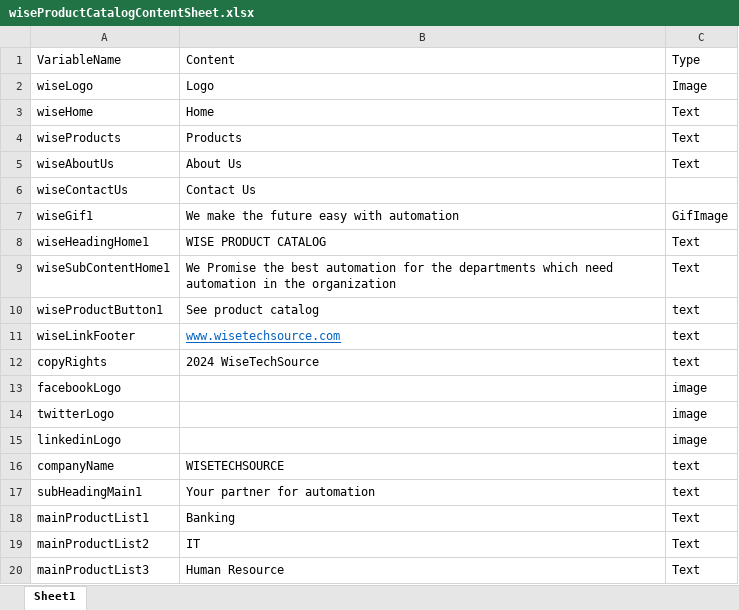
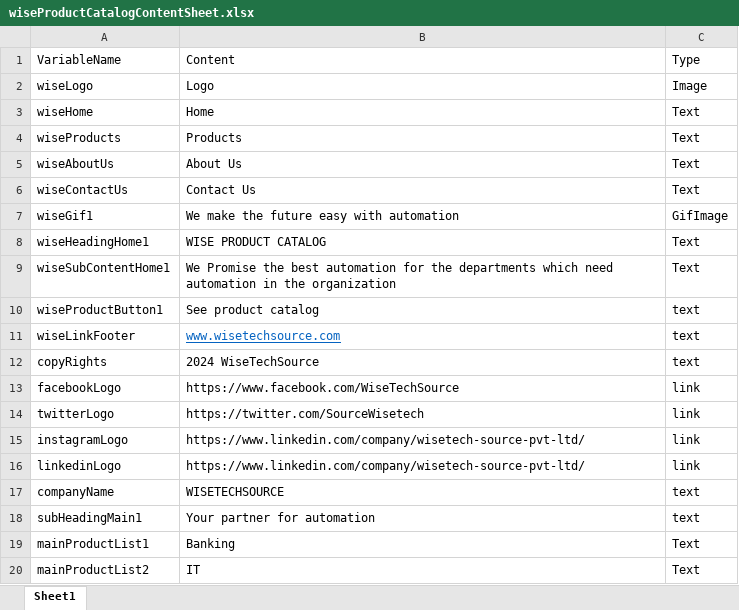
Before and after one commit to WisetechSourceProduct/AutomationProductCatalogue, an Excel workbook: wiseProductCatalog/static/required_documents/wiseProductCatalogContentSheet.xlsx, sheet Sheet1, drawn as a sheet; only a part is shown; the shorter side is filled out with more unchanged rows; values as stored, in another font and other column widths than the file's, no borders; addresses are those after the commit; the diff names each change by its address in the sheet, - before the commit and + after, or states it on an @@ line.

Commit message:
excel update

```diff
--- a/wiseProductCatalog/static/required_documents/wiseProductCatalogContentSheet.xlsx (sheet Sheet1)
+++ b/wiseProductCatalog/static/required_documents/wiseProductCatalogContentSheet.xlsx (sheet Sheet1)
-C6: (empty)
+C6: Text
-B13: (empty)
+B13: https://www.facebook.com/WiseTechSource
-C13:C14: image
+C13:C14: link
-B14: (empty)
+B14: https://twitter.com/SourceWisetech
+row 15: instagramLogo | https://www.linkedin.com/company/wisetech-source-pvt-ltd/ | link
-B16: (empty)
+B16: https://www.linkedin.com/company/wisetech-source-pvt-ltd/
-C16: image
+C16: link
```
